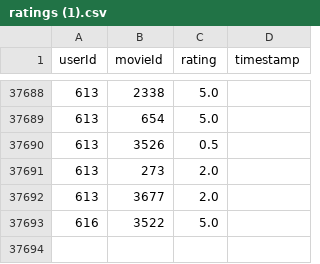
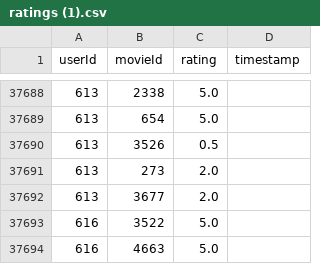
Before and after one commit to bolonge/green_cinema, a CSV file: green_cinema/static/data/ratings (1).csv, drawn as a sheet; only a part is shown, gaps mark what is left out; the diff names each change by its address in the sheet, - before the commit and + after, or states it on an @@ line.

```diff
--- a/green_cinema/static/data/ratings (1).csv
+++ b/green_cinema/static/data/ratings (1).csv
+row 37694: 616 | 4663 | 5.0
```
Also changed, not shown: 1 other file.
